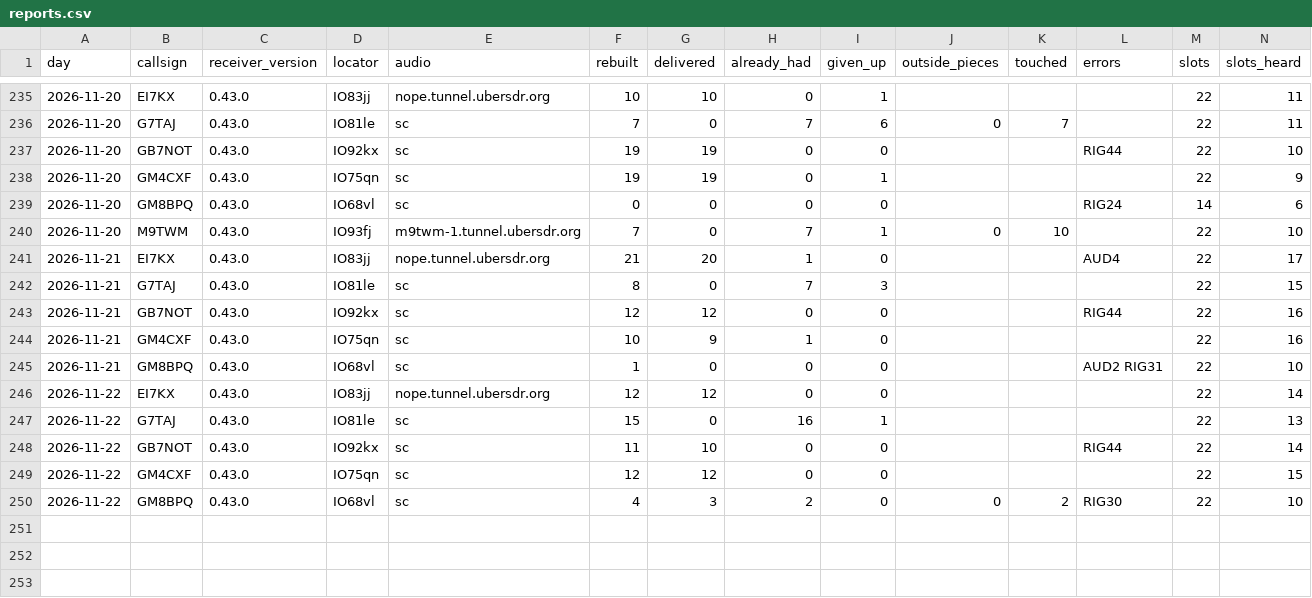
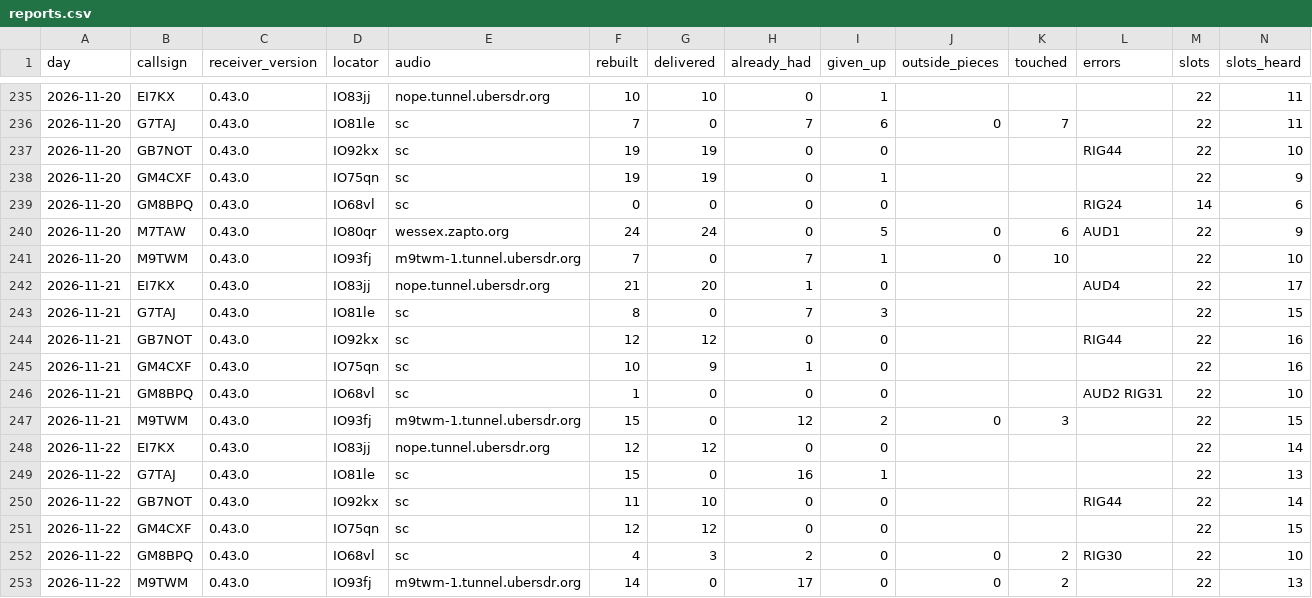
Before and after one commit to packet-net/pdn-mailcast, a CSV file: reports/data/reports.csv, drawn as a sheet; only a part is shown, gaps mark what is left out; rows hold the shown columns only; the diff names each change by its address in the sheet, - before the commit and + after, or states it on an @@ line.

```diff
--- a/reports/data/reports.csv
+++ b/reports/data/reports.csv
+row 240: 2026-11-20 | M7TAW | 0.43.0 | IO80qr | wessex.zapto.org | 24 | 24 | 0 | 5 | 0 | 6 | AUD1 | 22 | 9
+row 247: 2026-11-21 | M9TWM | 0.43.0 | IO93fj | m9twm-1.tunnel.ubersdr.org | 15 | 0 | 12 | 2 | 0 | 3 |  | 22 | 15
+row 253: 2026-11-22 | M9TWM | 0.43.0 | IO93fj | m9twm-1.tunnel.ubersdr.org | 14 | 0 | 17 | 0 | 0 | 2 |  | 22 | 13
```
Also changed, not shown: reports/data/slots.csv, reports/data/stations.csv.
